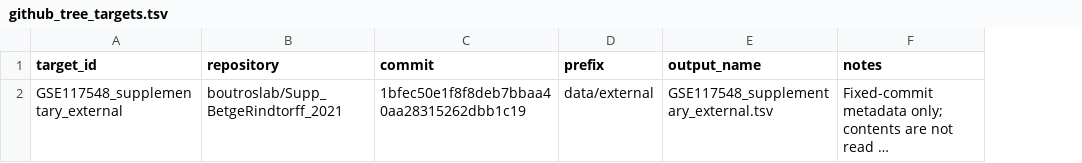
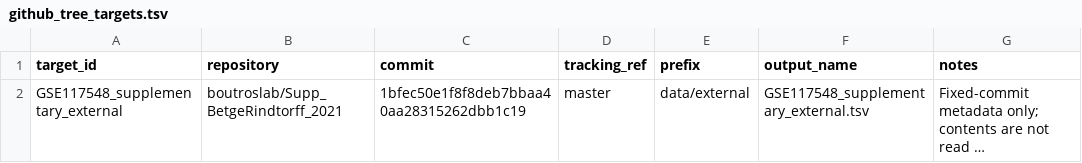
Before and after one commit to leezx/crc-unmet-need-therapeutic-atlas, a TSV file: config/github_tree_targets.tsv, drawn as a sheet; long unchanged cells end in …; the diff names each change by its address in the sheet, - before the commit and + after, or states it on an @@ line.

Commit message:
Phase 1: detect updates to pinned GitHub targets (#18)
* ci: detect pinned GitHub target updates

* fix: use GitHub token for metadata checks

* fix: use ref metadata endpoint for drift checks

* docs: record PR 18 review

```diff
--- a/config/github_tree_targets.tsv
+++ b/config/github_tree_targets.tsv
+column D (tracking_ref), row 2: master
```
Also changed, not shown: 5 other files.
